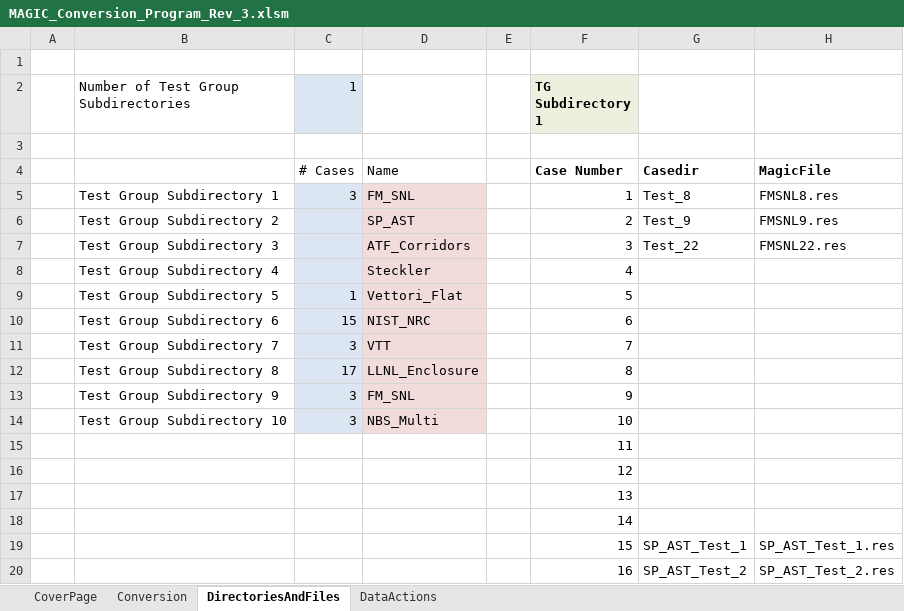
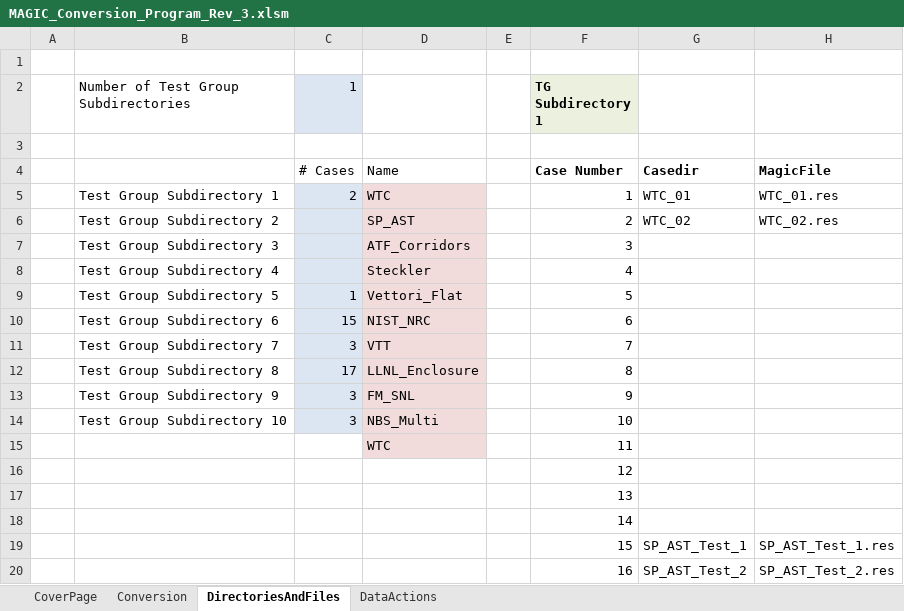
Before and after one commit to firesmokebot/cfast, an Excel workbook: MAGIC_Validation/MAGIC_Conversion_Program_Rev_3.xlsm, sheet DirectoriesAndFiles, drawn as a sheet; only a part is shown; values as stored, in another font and other column widths than the file's, no borders; the diff names each change by its address in the sheet, - before the commit and + after, or states it on an @@ line.

Commit message:
MAGIC: WTC 1-3 files revised

```diff
--- a/MAGIC_Validation/MAGIC_Conversion_Program_Rev_3.xlsm (sheet DirectoriesAndFiles)
+++ b/MAGIC_Validation/MAGIC_Conversion_Program_Rev_3.xlsm (sheet DirectoriesAndFiles)
-C5 (1): 3
+C5 (1): 2
-D5: FM_SNL
+D5: WTC
-G5: Test_8
+G5: WTC_01
-H5: FMSNL8.res
+H5: WTC_01.res
-G6: Test_9
+G6: WTC_02
-H6: FMSNL9.res
+H6: WTC_02.res
-G7: Test_22
+G7: (empty)
-H7: FMSNL22.res
+H7: (empty)
-D15: (empty)
+D15: WTC
-D15 fill: none
+D15 fill: #F2DCDB
```
Also changed, not shown: sheet Conversion, 4 other files.
